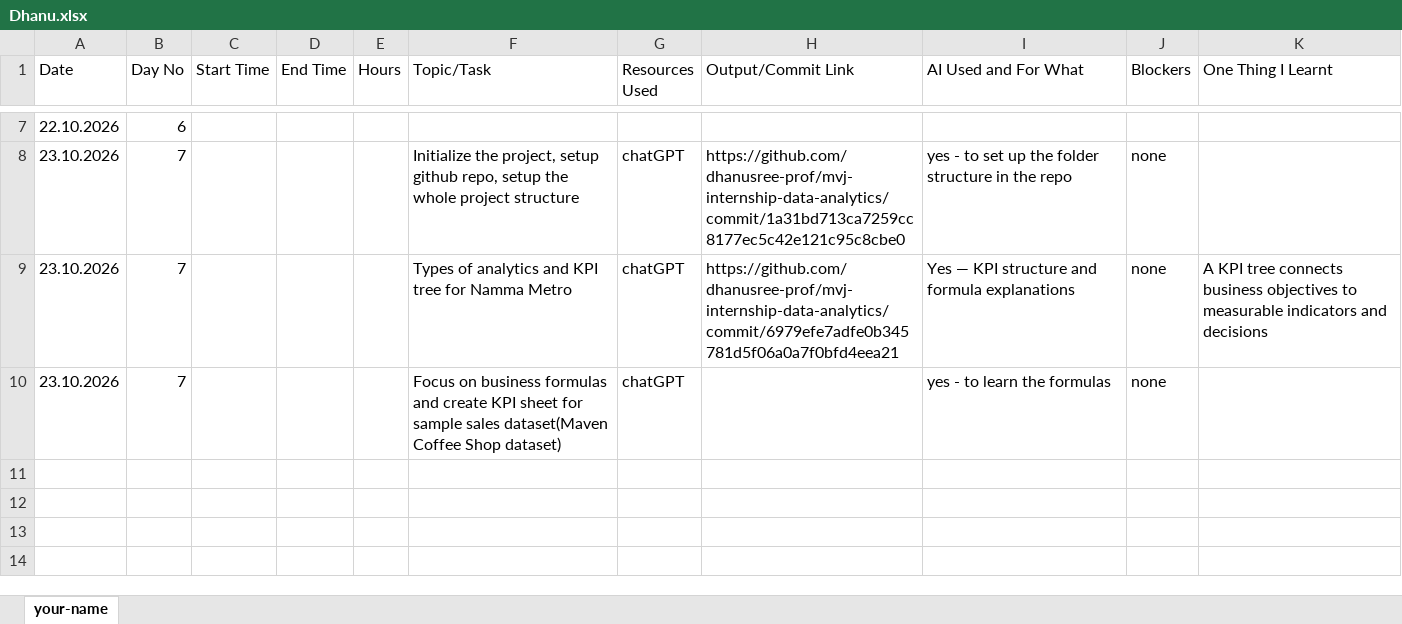
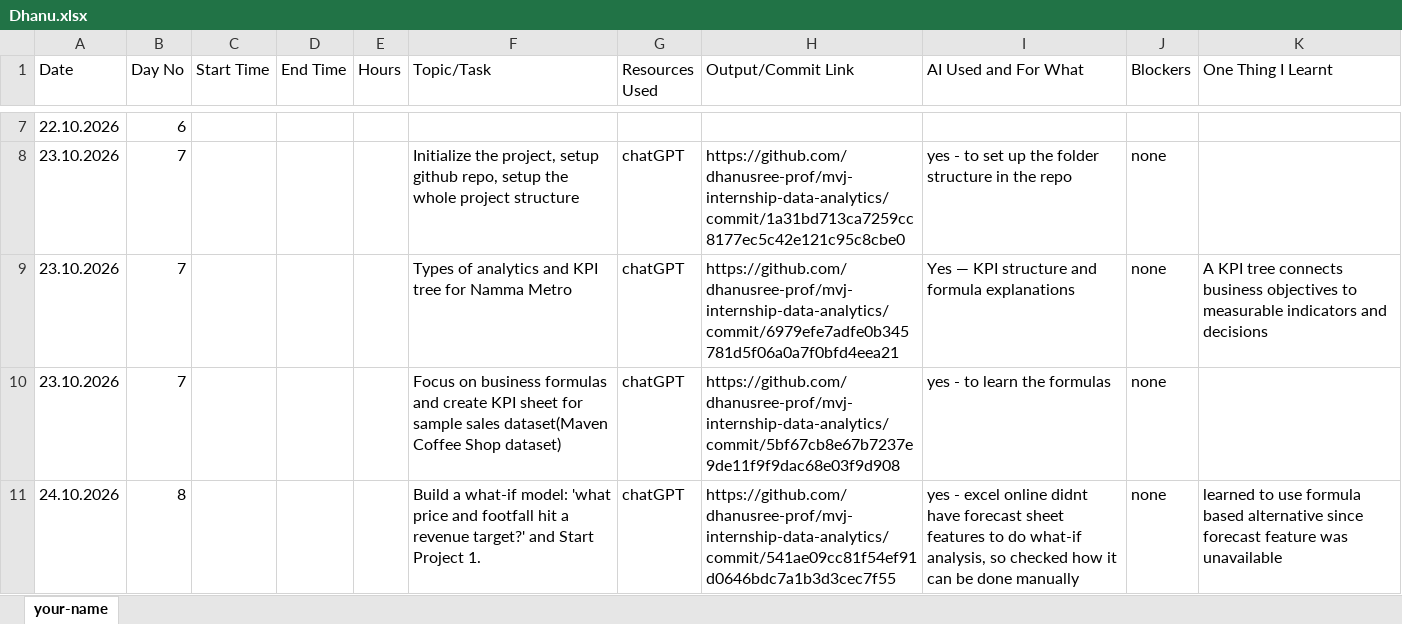
Before and after one commit to dhanusree-prof/mvj-internship-data-analytics, an Excel workbook: timesheet/Dhanu.xlsx, sheet your-name, drawn as a sheet; only a part is shown, gaps mark what is left out; values as stored, in another font and other column widths than the file's, no borders; the diff names each change by its address in the sheet, - before the commit and + after, or states it on an @@ line.

Commit message:
Update internship timesheet for Day 4

```diff
--- a/timesheet/Dhanu.xlsx (sheet your-name)
+++ b/timesheet/Dhanu.xlsx (sheet your-name)
-H10 (Output/Commit Link): (empty)
+H10 (Output/Commit Link): https://github.com/dhanusree-prof/mvj-internship-data-analytics/commit/5bf67cb8e67b7237e9de11f9f9dac68e03f9d908
+row 11: 24.10.2026 | 8 |  |  |  | Build a what-if model: 'what price and footfall hit a revenue target?' and Start Project 1. | chatGPT | https://github.com/dhanusree-prof/mvj-internship-data-analytics/commit/541ae09cc81f54ef91d0646bdc7a1b3d3cec7f55 | yes - excel online didnt have forecast sheet features to do what-if analysis, so checked how it can be done manually | none | learned to use formula based alternative since forecast feature was unavailable
```
